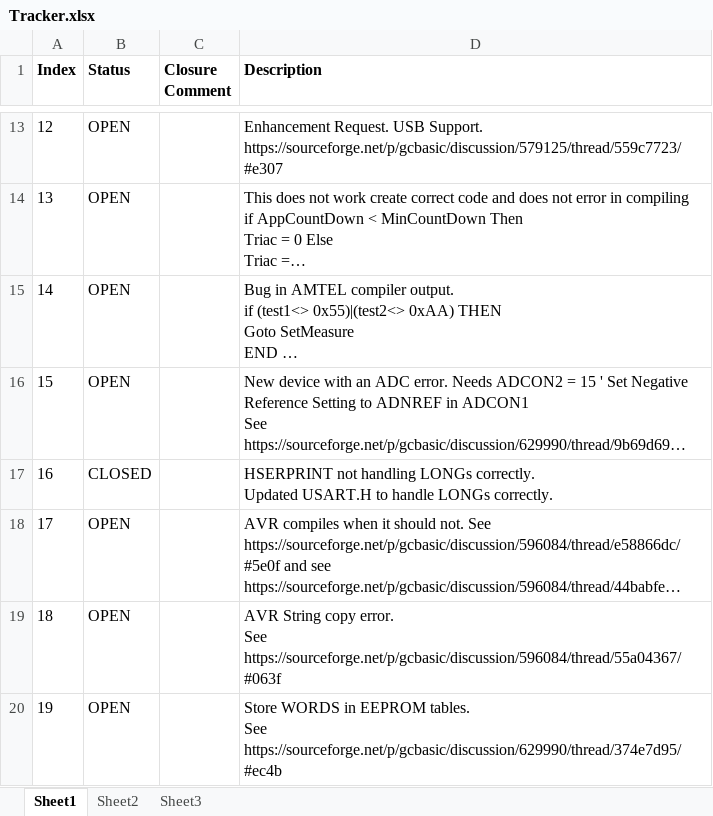
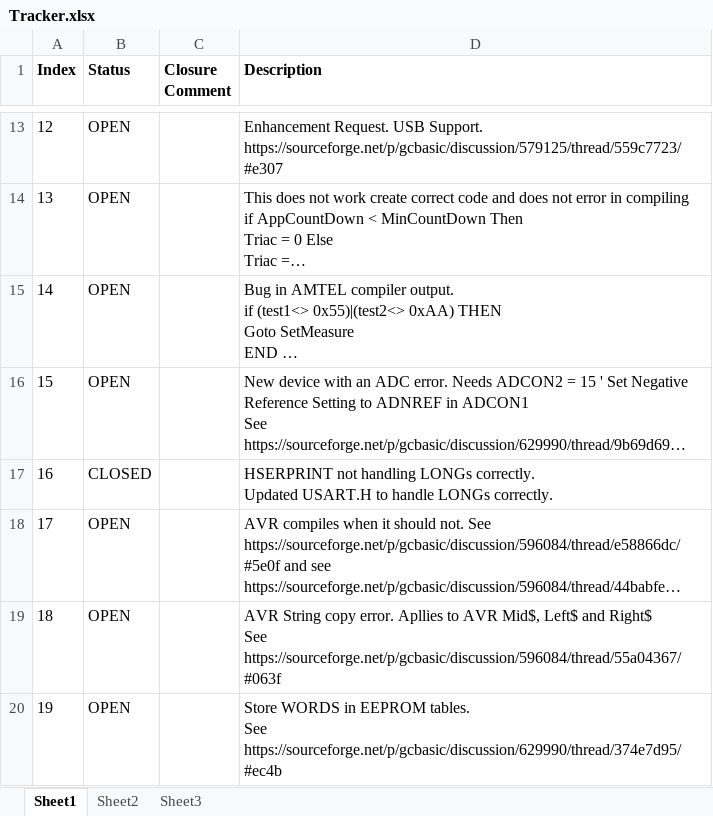
Before and after one commit to GreatCowBASIC/SourceForgeClone, an Excel workbook: GCBASIC/Tracker/Tracker.xlsx, sheet Sheet1, drawn as a sheet; only a part is shown, gaps mark what is left out; long unchanged cells end in …; values as stored, in another font and other column widths than the file's, no borders; ↵ is a line break in a cell; the diff names each change by its address in the sheet, - before the commit and + after, or states it on an @@ line.

Commit message:
AVR string bugs

```diff
--- a/GCBASIC/Tracker/Tracker.xlsx (sheet Sheet1)
+++ b/GCBASIC/Tracker/Tracker.xlsx (sheet Sheet1)
-D19 (Description): …copy error. ↵ See https://sourceforge.net/p/gcbasic/discussion/596084/thread/55a04367/#063f
+D19 (Description): …copy error. Apllies to AVR Mid$, Left$ and Right$ ↵ See https://sourceforge.net/p/gcbasic/discussion/596084/thread/55a04367/#063f
```
